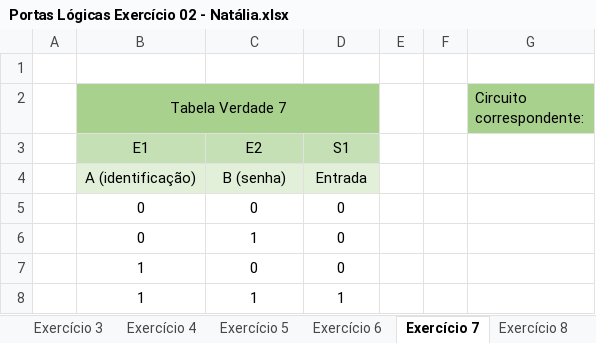
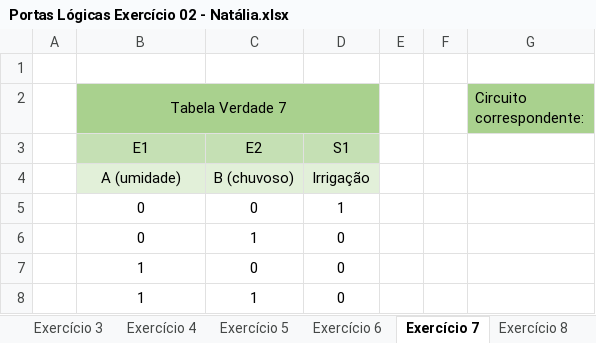
Before and after one commit to NataliaNogueira1/ADS_Automacao, an Excel workbook: Portas Lógicas Exercício 02 - Natália.xlsx, sheet Exercício 7, drawn as a sheet; values as stored, in another font and other column widths than the file's, no borders; charts and pictures not drawn; removed rows and columns are numbered as before the commit, all else as after; the diff names each change by its address in the sheet, - before the commit and + after, or states it on an @@ line.

```diff
--- a/Portas Lógicas Exercício 02 - Natália.xlsx (sheet Exercício 7)
+++ b/Portas Lógicas Exercício 02 - Natália.xlsx (sheet Exercício 7)
-row 4:  | A (identificação) | B (senha) | Entrada
+row 4:  | A (umidade) | B (chuvoso) | Irrigação
-D5: 0
+D5: 1
-D8: 1
+D8: 0
```
Also changed, not shown: sheet Exercício 9, sheet Exercício 8, sheet Exercício 6, sheet Exercício 4, other sheet tabs, charts or pictures, Portas Lógicas Desafio - Natália.xlsx, Portas Lógicas Exercício 01 - Natália.xlsx, 2 other files.
